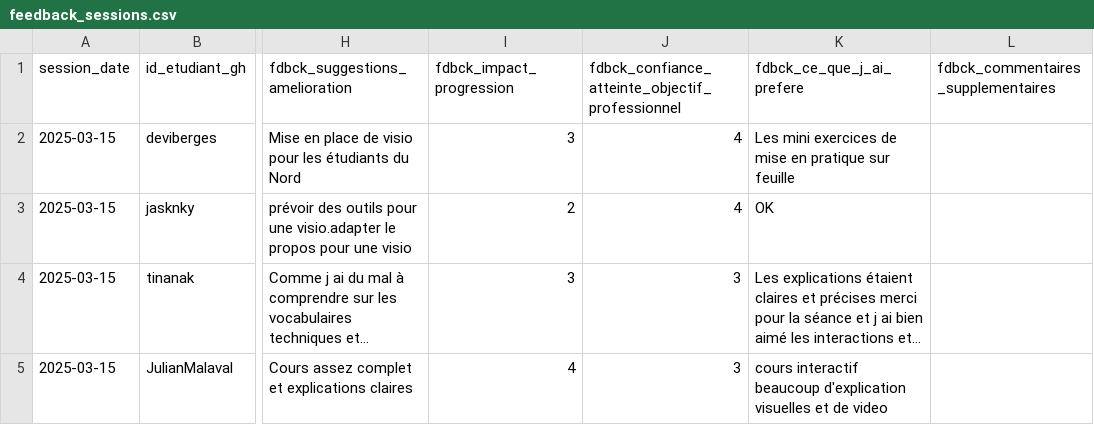
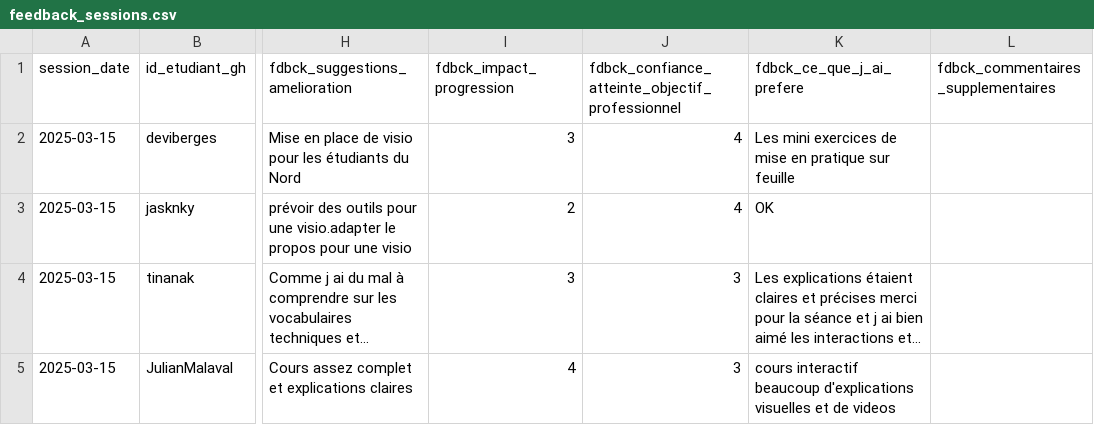
Before and after one commit to raphb3383/unc_iae_miage_interop_si_feedbacks, a CSV file: data/feedback_sessions.csv, drawn as a sheet; only a part is shown, gaps mark what is left out; long unchanged cells end in …; the diff names each change by its address in the sheet, - before the commit and + after, or states it on an @@ line.

Commit message:
Update feedback_sessions.csv
Signed-off-by: JulianMalaval <68005754+JulianMalaval@users.noreply.github.com>

```diff
--- a/data/feedback_sessions.csv
+++ b/data/feedback_sessions.csv
-K5 (fdbck_ce_que_j_ai_prefere): …interactif beaucoup d'explication visuelles et de video
+K5 (fdbck_ce_que_j_ai_prefere): …interactif beaucoup d'explications visuelles et de videos
```
